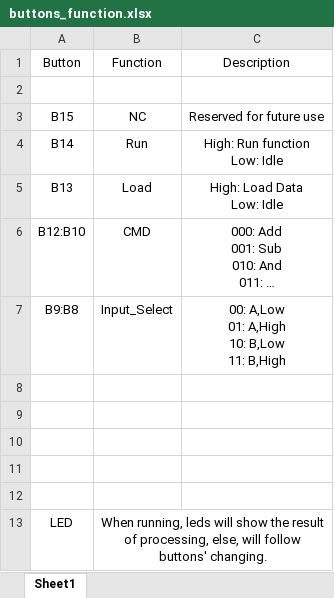
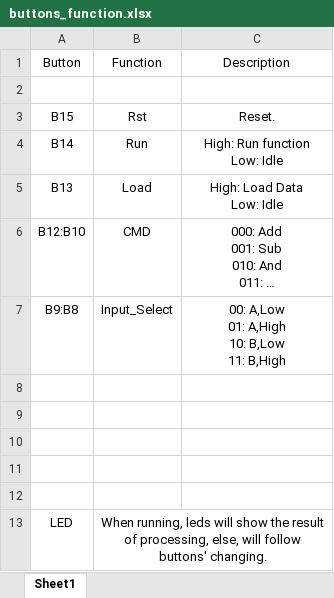
Before and after one commit to dtysky/SIMPLE_MIPS_CPU, an Excel workbook: CPU_ON_BOARD/buttons_function.xlsx, sheet Sheet1, drawn as a sheet; long unchanged cells end in …; values as stored, in another font and other column widths than the file's, no borders; the diff names each change by its address in the sheet, - before the commit and + after, or states it on an @@ line.

```diff
--- a/CPU_ON_BOARD/buttons_function.xlsx (sheet Sheet1)
+++ b/CPU_ON_BOARD/buttons_function.xlsx (sheet Sheet1)
-B3: NC
+B3: Rst
-C3: Reserved for future use
+C3: Reset.
```
Also changed, not shown: 2 other files.
